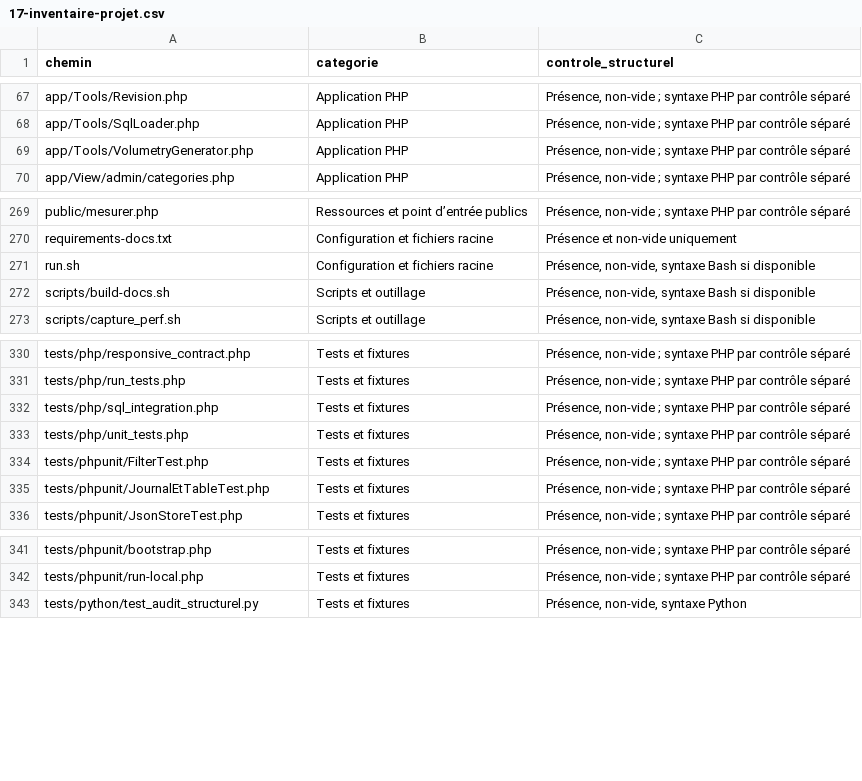
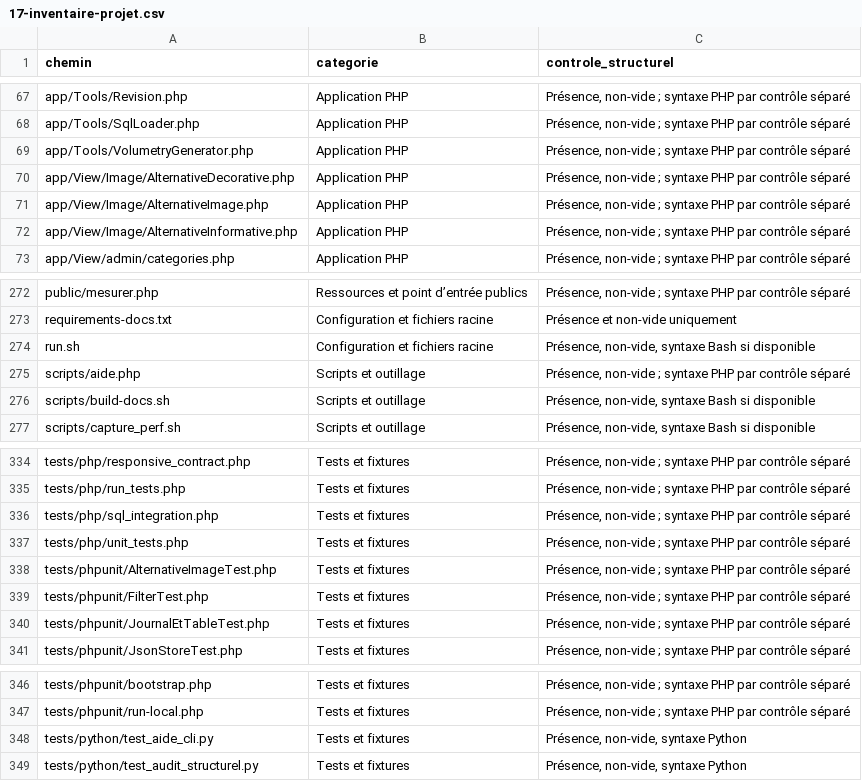
Before and after one commit to jojo8356/SAE-302, a CSV file: docs/17-inventaire-projet.csv, drawn as a sheet; only a part is shown, gaps mark what is left out.

Commit message:
Clarifier les diagnostics et alternatives des visuels
Co-authored-by: arena-agent <297053741+arena-agent@users.noreply.github.com>

```diff
--- a/docs/17-inventaire-projet.csv
+++ b/docs/17-inventaire-projet.csv
@@ -69,2 +69,5 @@ app/Tools/SqlLoader.php,Application PHP,"Présence, non-vide ; syntaxe PHP par c
 app/Tools/VolumetryGenerator.php,Application PHP,"Présence, non-vide ; syntaxe PHP par contrôle séparé"
+app/View/Image/AlternativeDecorative.php,Application PHP,"Présence, non-vide ; syntaxe PHP par contrôle séparé"
+app/View/Image/AlternativeImage.php,Application PHP,"Présence, non-vide ; syntaxe PHP par contrôle séparé"
+app/View/Image/AlternativeInformative.php,Application PHP,"Présence, non-vide ; syntaxe PHP par contrôle séparé"
 app/View/admin/categories.php,Application PHP,"Présence, non-vide ; syntaxe PHP par contrôle séparé"
@@ -271,2 +274,3 @@ requirements-docs.txt,Configuration et fichiers racine,Présence et non-vide uni
 run.sh,Configuration et fichiers racine,"Présence, non-vide, syntaxe Bash si disponible"
+scripts/aide.php,Scripts et outillage,"Présence, non-vide ; syntaxe PHP par contrôle séparé"
 scripts/build-docs.sh,Scripts et outillage,"Présence, non-vide, syntaxe Bash si disponible"
@@ -333,2 +337,3 @@ tests/php/sql_integration.php,Tests et fixtures,"Présence, non-vide ; syntaxe P
 tests/php/unit_tests.php,Tests et fixtures,"Présence, non-vide ; syntaxe PHP par contrôle séparé"
+tests/phpunit/AlternativeImageTest.php,Tests et fixtures,"Présence, non-vide ; syntaxe PHP par contrôle séparé"
 tests/phpunit/FilterTest.php,Tests et fixtures,"Présence, non-vide ; syntaxe PHP par contrôle séparé"
@@ -342,2 +347,3 @@ tests/phpunit/bootstrap.php,Tests et fixtures,"Présence, non-vide ; syntaxe PHP
 tests/phpunit/run-local.php,Tests et fixtures,"Présence, non-vide ; syntaxe PHP par contrôle séparé"
+tests/python/test_aide_cli.py,Tests et fixtures,"Présence, non-vide, syntaxe Python"
 tests/python/test_audit_structurel.py,Tests et fixtures,"Présence, non-vide, syntaxe Python"
```
Also changed, not shown: 21 other files.
